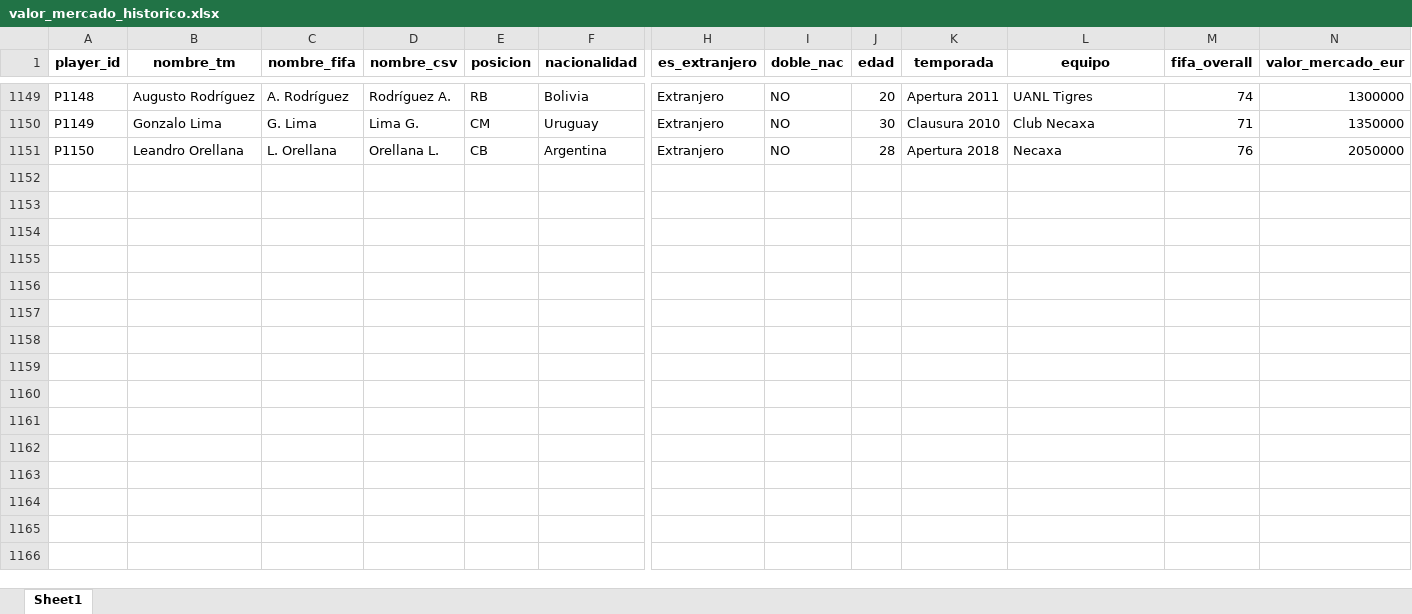
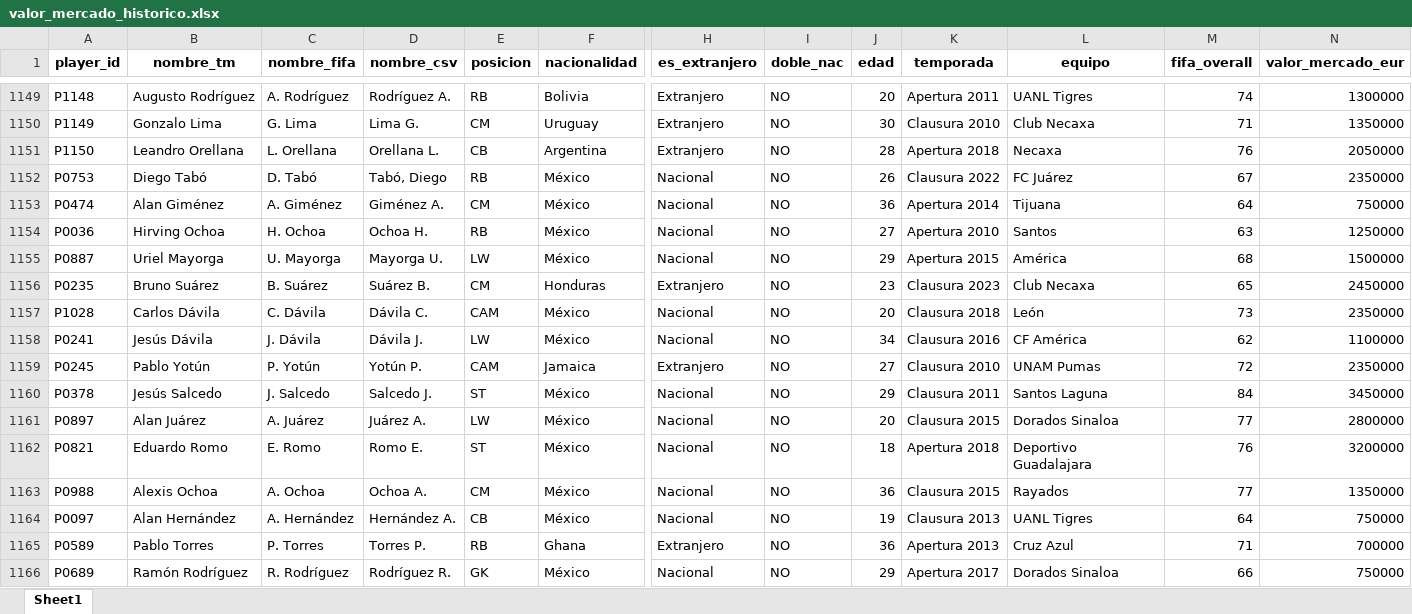
Before and after one commit to M1l3na24/Proyecto_Final_Calidad, an Excel workbook: datos_final/valor_mercado_historico.xlsx, sheet Sheet1, drawn as a sheet; only a part is shown, gaps mark what is left out; values as stored, in another font and other column widths than the file's, no borders; rows hold the shown columns only; the diff names each change by its address in the sheet, - before the commit and + after, or states it on an @@ line.

```diff
--- a/datos_final/valor_mercado_historico.xlsx (sheet Sheet1)
+++ b/datos_final/valor_mercado_historico.xlsx (sheet Sheet1)
+row 1152: P0753 | Diego Tabó | D. Tabó | Tabó, Diego | RB | México | Nacional | NO | 26 | Clausura 2022 | FC Juárez | 67 | 2350000
+row 1153: P0474 | Alan Giménez | A. Giménez | Giménez A. | CM | México | Nacional | NO | 36 | Apertura 2014 | Tijuana | 64 | 750000
+row 1154: P0036 | Hirving Ochoa | H. Ochoa | Ochoa H. | RB | México | Nacional | NO | 27 | Apertura 2010 | Santos | 63 | 1250000
+row 1155: P0887 | Uriel Mayorga | U. Mayorga | Mayorga U. | LW | México | Nacional | NO | 29 | Apertura 2015 | América | 68 | 1500000
+row 1156: P0235 | Bruno Suárez | B. Suárez | Suárez B. | CM | Honduras | Extranjero | NO | 23 | Clausura 2023 | Club Necaxa | 65 | 2450000
+row 1157: P1028 | Carlos Dávila | C. Dávila | Dávila C. | CAM | México | Nacional | NO | 20 | Clausura 2018 | León | 73 | 2350000
+row 1158: P0241 | Jesús Dávila | J. Dávila | Dávila J. | LW | México | Nacional | NO | 34 | Clausura 2016 | CF América | 62 | 1100000
+row 1159: P0245 | Pablo Yotún | P. Yotún | Yotún P. | CAM | Jamaica | Extranjero | NO | 27 | Clausura 2010 | UNAM Pumas | 72 | 2350000
+row 1160: P0378 | Jesús Salcedo | J. Salcedo | Salcedo J. | ST | México | Nacional | NO | 29 | Clausura 2011 | Santos Laguna | 84 | 3450000
+row 1161: P0897 | Alan Juárez | A. Juárez | Juárez A. | LW | México | Nacional | NO | 20 | Clausura 2015 | Dorados Sinaloa | 77 | 2800000
+row 1162: P0821 | Eduardo Romo | E. Romo | Romo E. | ST | México | Nacional | NO | 18 | Apertura 2018 | Deportivo Guadalajara | 76 | 3200000
+row 1163: P0988 | Alexis Ochoa | A. Ochoa | Ochoa A. | CM | México | Nacional | NO | 36 | Clausura 2015 | Rayados | 77 | 1350000
+row 1164: P0097 | Alan Hernández | A. Hernández | Hernández A. | CB | México | Nacional | NO | 19 | Clausura 2013 | UANL Tigres | 64 | 750000
+row 1165: P0589 | Pablo Torres | P. Torres | Torres P. | RB | Ghana | Extranjero | NO | 36 | Apertura 2013 | Cruz Azul | 71 | 700000
+row 1166: P0689 | Ramón Rodríguez | R. Rodríguez | Rodríguez R. | GK | México | Nacional | NO | 29 | Apertura 2017 | Dorados Sinaloa | 66 | 750000
```
Also changed, not shown: 7 other files.
